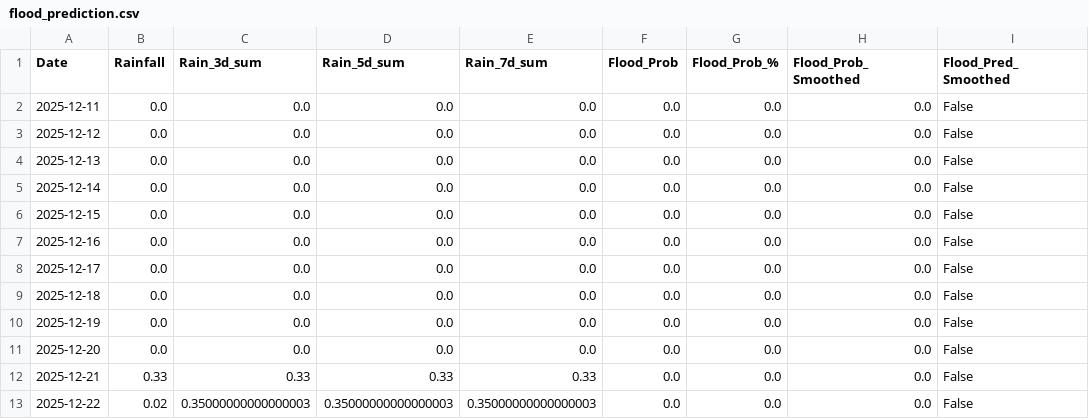
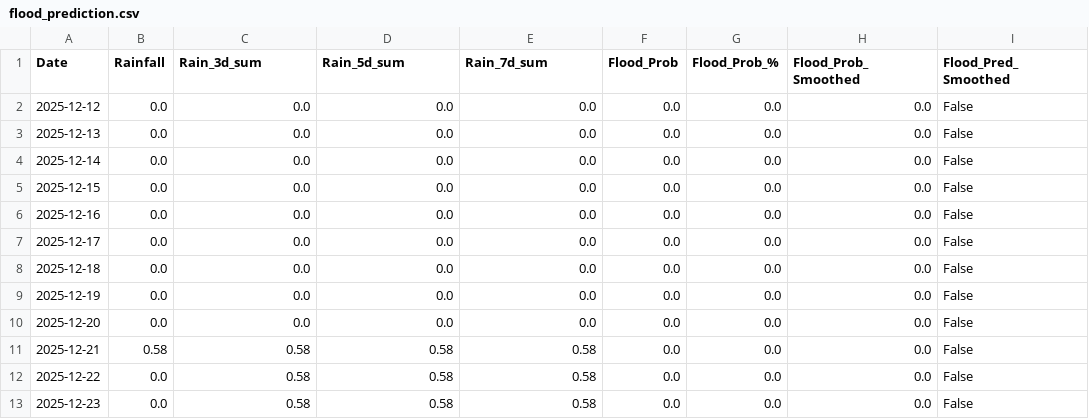
Before and after one commit to keshavkhandelwal13/Matsya-Flood-detector, a CSV file: backend/csv_generator/flood_prediction.csv, drawn as a sheet.

```diff
--- a/backend/csv_generator/flood_prediction.csv
+++ b/backend/csv_generator/flood_prediction.csv
@@ -1,3 +1,2 @@
 Date,Rainfall,Rain_3d_sum,Rain_5d_sum,Rain_7d_sum,Flood_Prob,Flood_Prob_%,Flood_Prob_Smoothed,Flood_Pred_Smoothed
-2025-12-11,0.0,0.0,0.0,0.0,0.0,0.0,0.0,False
 2025-12-12,0.0,0.0,0.0,0.0,0.0,0.0,0.0,False
@@ -11,3 +10,4 @@ Date,Rainfall,Rain_3d_sum,Rain_5d_sum,Rain_7d_sum,Flood_Prob,Flood_Prob_%,Flood_
 2025-12-20,0.0,0.0,0.0,0.0,0.0,0.0,0.0,False
-2025-12-21,0.33,0.33,0.33,0.33,0.0,0.0,0.0,False
-2025-12-22,0.02,0.35000000000000003,0.35000000000000003,0.35000000000000003,0.0,0.0,0.0,False
+2025-12-21,0.58,0.58,0.58,0.58,0.0,0.0,0.0,False
+2025-12-22,0.0,0.58,0.58,0.58,0.0,0.0,0.0,False
+2025-12-23,0.0,0.58,0.58,0.58,0.0,0.0,0.0,False
```
Also changed, not shown: backend/flood_detector/flood_forecast.csv, 3 other files.
